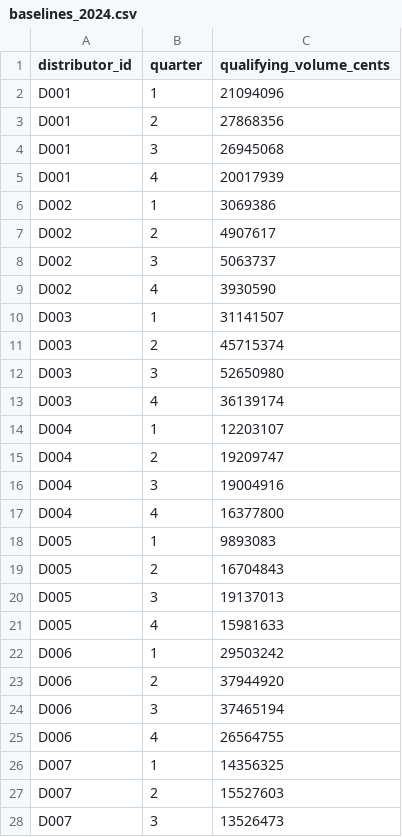
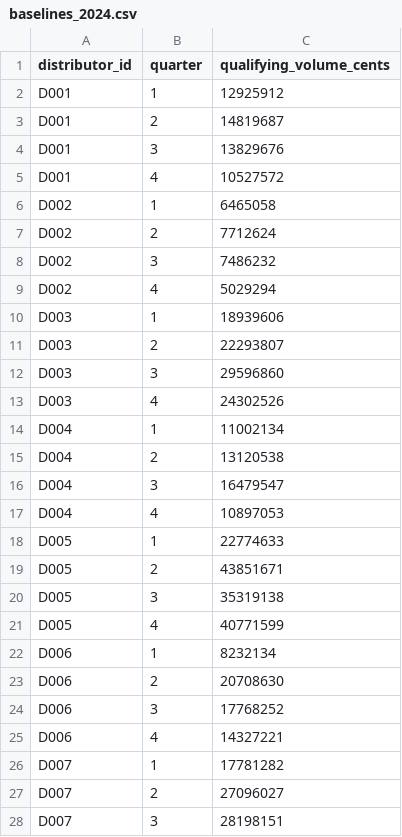
Before and after one commit to lailarallc/rebate-payout-validator, a CSV file: data/baselines_2024.csv, drawn as a sheet; only a part is shown; the diff covers the shown part only.

```diff
--- a/data/baselines_2024.csv
+++ b/data/baselines_2024.csv
@@ -1,28 +1,28 @@
 distributor_id,quarter,qualifying_volume_cents
-D001,1,21094096
-D001,2,27868356
-D001,3,26945068
-D001,4,20017939
-D002,1,3069386
-D002,2,4907617
-D002,3,5063737
-D002,4,3930590
-D003,1,31141507
-D003,2,45715374
-D003,3,52650980
-D003,4,36139174
-D004,1,12203107
-D004,2,19209747
-D004,3,19004916
-D004,4,16377800
-D005,1,9893083
-D005,2,16704843
-D005,3,19137013
-D005,4,15981633
-D006,1,29503242
-D006,2,37944920
-D006,3,37465194
-D006,4,26564755
-D007,1,14356325
-D007,2,15527603
-D007,3,13526473
+D001,1,12925912
+D001,2,14819687
+D001,3,13829676
+D001,4,10527572
+D002,1,6465058
+D002,2,7712624
+D002,3,7486232
+D002,4,5029294
+D003,1,18939606
+D003,2,22293807
+D003,3,29596860
+D003,4,24302526
+D004,1,11002134
+D004,2,13120538
+D004,3,16479547
+D004,4,10897053
+D005,1,22774633
+D005,2,43851671
+D005,3,35319138
+D005,4,40771599
+D006,1,8232134
+D006,2,20708630
+D006,3,17768252
+D006,4,14327221
+D007,1,17781282
+D007,2,27096027
+D007,3,28198151
```
Also changed, not shown: 53 edited cells elsewhere in this file, data/claims.csv, data/planted.csv, 17 other files.
